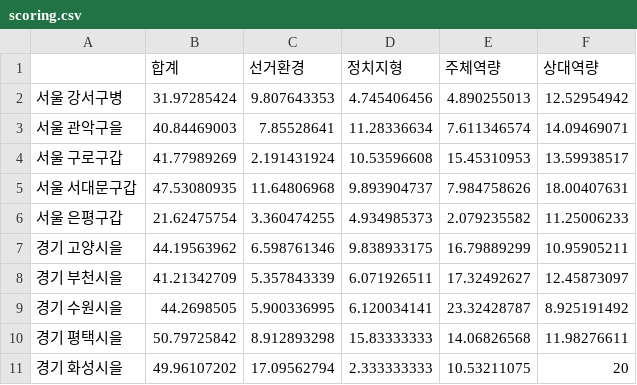
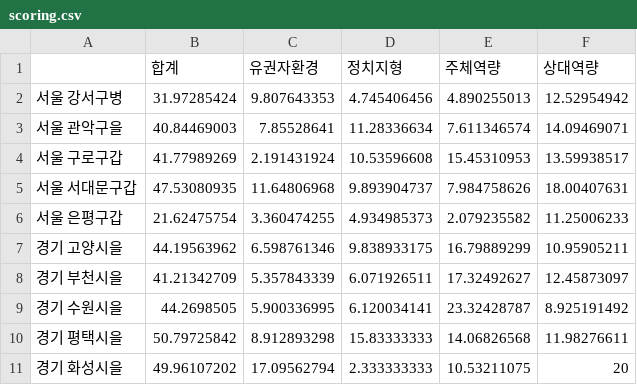
Before and after one commit to kkjy8500/sti, a CSV file: data/scoring.csv, drawn as a sheet.

```diff
--- a/data/scoring.csv
+++ b/data/scoring.csv
@@ -1,2 +1,2 @@
-,합계,선거환경,정치지형,주체역량,상대역량
+,합계,유권자환경,정치지형,주체역량,상대역량
 서울 강서구병,31.97285424,9.807643353,4.745406456,4.890255013,12.52954942
```
Also changed, not shown: data/index_sample.csv.
